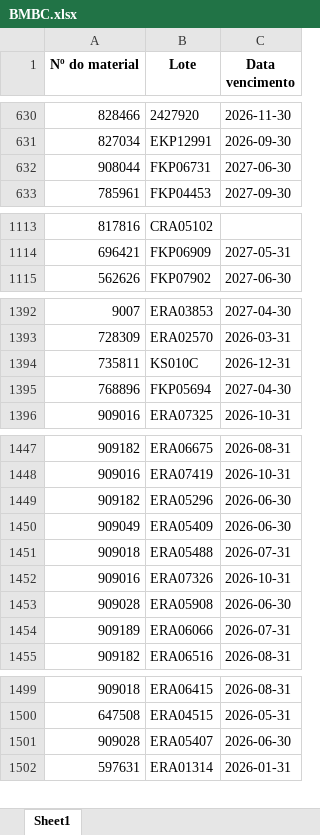
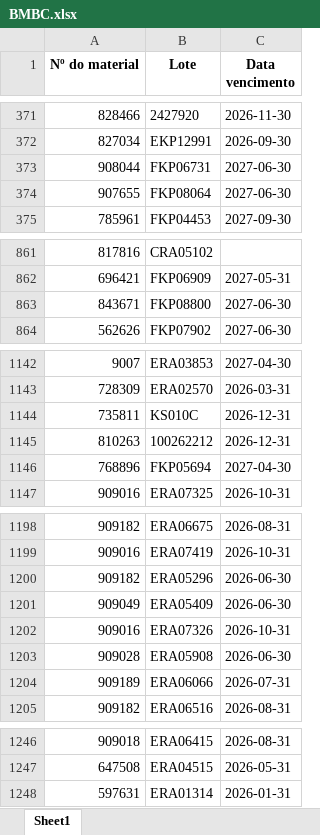
Before and after one commit to LeoSNF/Invent-rio, an Excel workbook: BMBC.xlsx, sheet Sheet1, drawn as a sheet; only a part is shown, gaps mark what is left out; values as stored, in another font and other column widths than the file's, no borders; removed rows and columns are numbered as before the commit, all else as after; the diff covers the shown part only; the diff names each change by its address in the sheet, - before the commit and + after, or states it on an @@ line.

```diff
--- a/BMBC.xlsx (sheet Sheet1)
+++ b/BMBC.xlsx (sheet Sheet1)
+row 374: 907655 | FKP08064 | 2027-06-30
+row 863: 843671 | FKP08800 | 2027-06-30
+row 1145: 810263 | 100262212 | 2026-12-31
-row 1451: 909018 | ERA05488 | 2026-07-31
-row 1501: 909028 | ERA05407 | 2026-06-30
```
Also changed, not shown: 265 added rows, 266 removed rows, 35 moved rows and 24 edited cells elsewhere in this sheet, MB52.xlsx, 4 other files.
